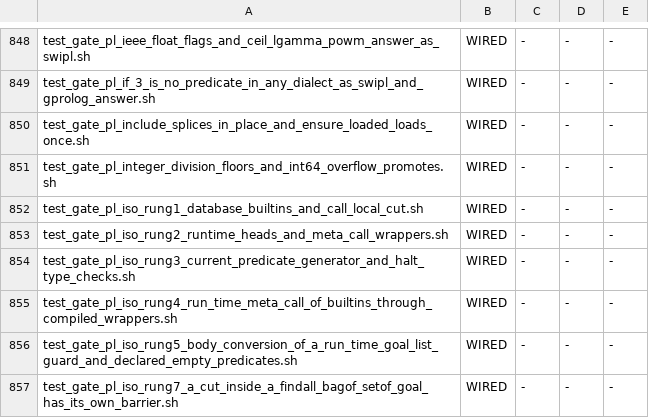
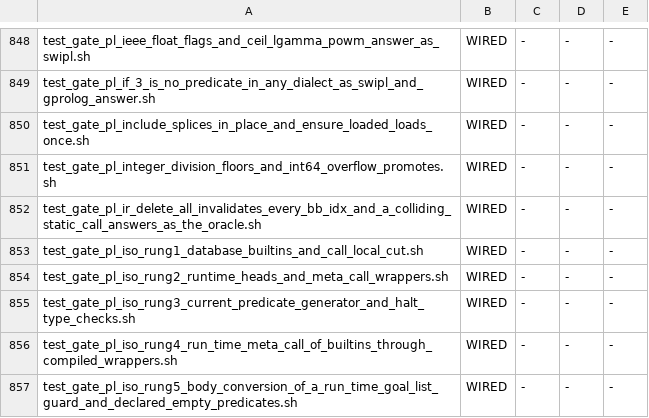
Before and after one commit to snobol4ever/harness, a TSV file: scripts/gate_wiring.tsv, drawn as a sheet; only a part is shown, gaps mark what is left out; the shorter side is filled out with more unchanged rows.

Commit message:
gate: ir_delete_all invalidates every bb_idx and a colliding static call answers as the oracle (ARCH-PROLOG-ACTIVATION-LIFETIME 9.14 (a), CEO-2019)
Four arms: gdb at the return of ir_delete_all in a mode-3 run counts ProcEntry rows that still hold a graph index (0 of a
non-empty table); stage2_proc_graph on an invalidated index names the reader and exits 2; a clause asserted after load calling
static predicates (clause/2 and retract/1 on it) equals swipl in mode 3 and mode 4; the Raku smoke (class_method is the by-name
dispatch reader the -1 changes). The header says why no colliding call can red: none is reachable (measured). RED on SCRIP
8ed8fe200 (283 of 283 procs keep their index, no accessor), PASS on d3747341a, 10 s. Wired WIRED in gate_wiring.tsv.

```diff
--- a/scripts/gate_wiring.tsv
+++ b/scripts/gate_wiring.tsv
@@ -851,2 +851,3 @@ test_gate_pl_include_splices_in_place_and_ensure_loaded_loads_once.sh	WIRED	-	-
 test_gate_pl_integer_division_floors_and_int64_overflow_promotes.sh	WIRED	-	-	-
+test_gate_pl_ir_delete_all_invalidates_every_bb_idx_and_a_colliding_static_call_answers_as_the_oracle.sh	WIRED	-	-	-
 test_gate_pl_iso_rung1_database_builtins_and_call_local_cut.sh	WIRED	-	-	-
```
Also changed, not shown: 1 other file.
